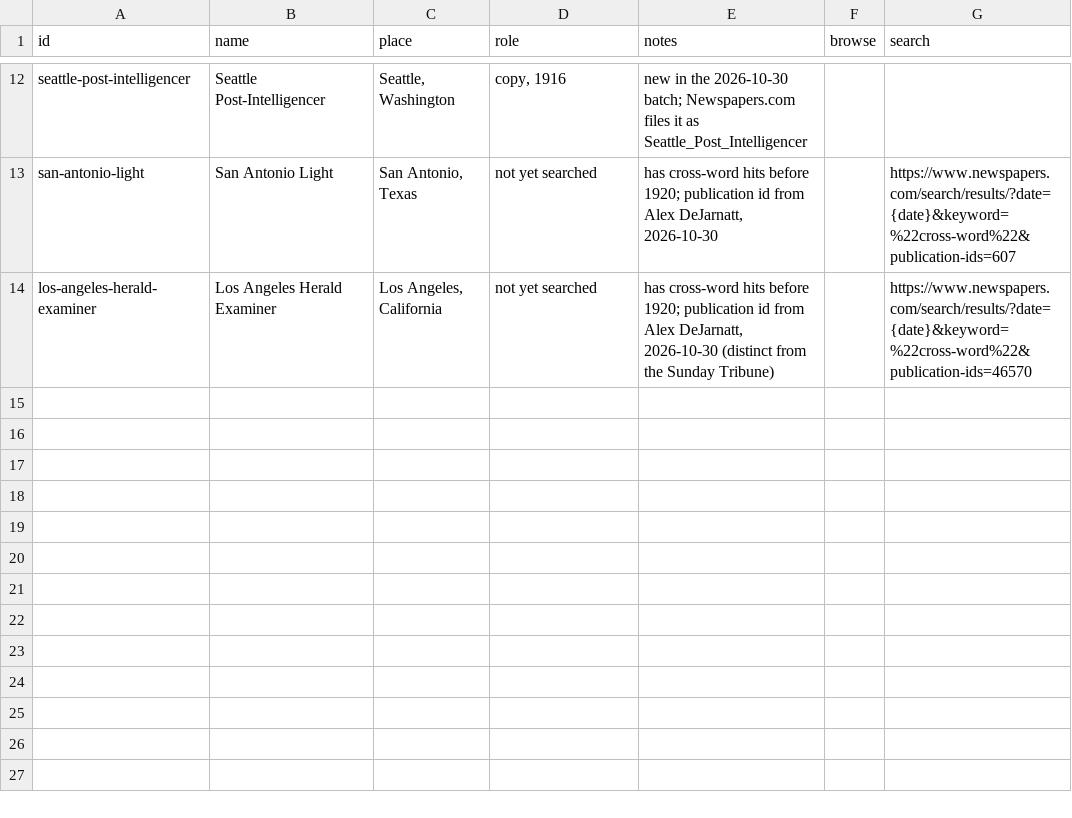
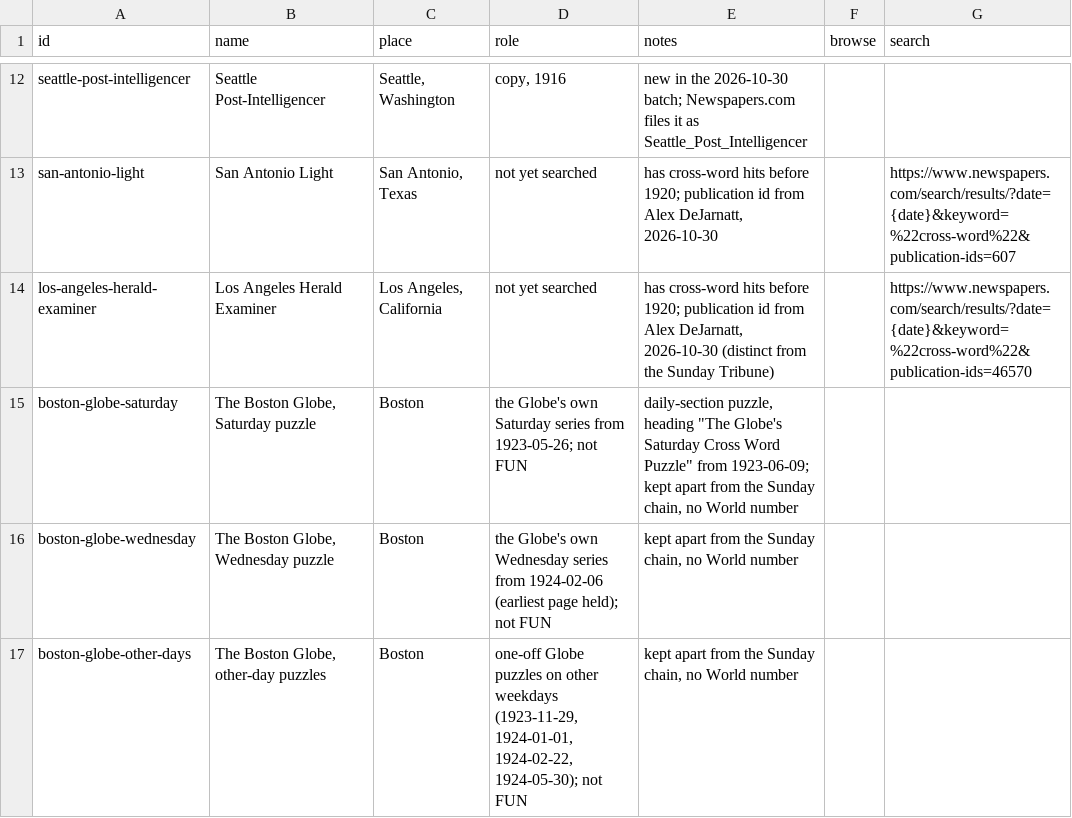
Before and after one commit to EveryPuzzleProject/newyorkworld, a TSV file: papers.tsv, drawn as a sheet; only a part is shown, gaps mark what is left out; the diff names each change by its address in the sheet, - before the commit and + after, or states it on an @@ line.

```diff
--- a/papers.tsv
+++ b/papers.tsv
+row 15: boston-globe-saturday | The Boston Globe, Saturday puzzle | Boston | the Globe's own Saturday series from 1923-05-26; not FUN | daily-section puzzle, heading "The Globe's Saturday Cross Word Puzzle" from 1923-06-09; kept apart from the Sunday chain, no World number
+row 16: boston-globe-wednesday | The Boston Globe, Wednesday puzzle | Boston | the Globe's own Wednesday series from 1924-02-06 (earliest page held); not FUN | kept apart from the Sunday chain, no World number
+row 17: boston-globe-other-days | The Boston Globe, other-day puzzles | Boston | one-off Globe puzzles on other weekdays (1923-11-29, 1924-01-01, 1924-02-22, 1924-05-30); not FUN | kept apart from the Sunday chain, no World number
```
Also changed, not shown: 1 other file.
